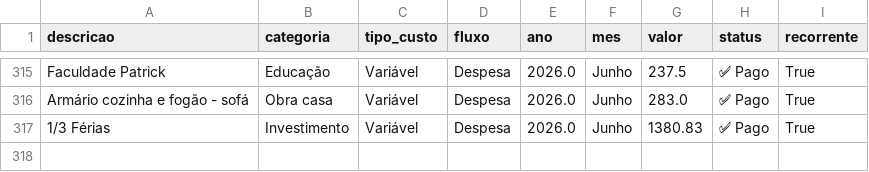
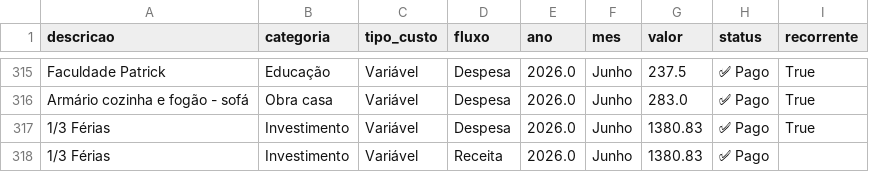
Before and after one commit to PatrickBravo10/Investimentos, a CSV file: gastos.csv, drawn as a sheet; only a part is shown, gaps mark what is left out; the diff names each change by its address in the sheet, - before the commit and + after, or states it on an @@ line.

Commit message:
Save Junho

```diff
--- a/gastos.csv
+++ b/gastos.csv
+row 318: 1/3 Férias | Investimento | Variável | Receita | 2026.0 | Junho | 1380.83 | ✅ Pago
```
